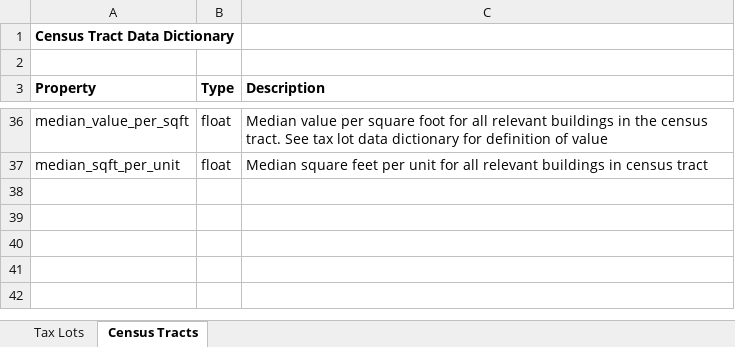
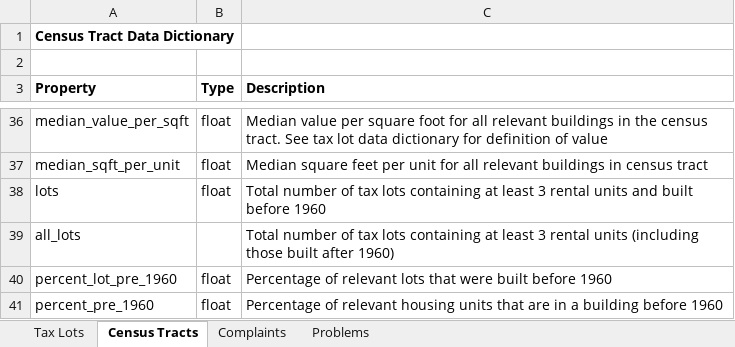
Before and after one commit to funfan2020/USI_Lead_Paint_Hazard, an Excel workbook: DataDictionaries/DataDictionaries.xlsx, sheet Census Tracts, drawn as a sheet; only a part is shown, gaps mark what is left out; values as stored, in another font and other column widths than the file's, no borders; the diff names each change by its address in the sheet, - before the commit and + after, or states it on an @@ line.

Commit message:
Updating tract script and notebooks

```diff
--- a/DataDictionaries/DataDictionaries.xlsx (sheet Census Tracts)
+++ b/DataDictionaries/DataDictionaries.xlsx (sheet Census Tracts)
+sheet tab: Complaints
+sheet tab: Problems
+row 38: lots | float | Total number of tax lots containing at least 3 rental units and built before 1960
+row 39: all_lots |  | Total number of tax lots containing at least 3 rental units (including those built after 1960)
+row 40: percent_lot_pre_1960 | float | Percentage of relevant lots that were built before 1960
+row 41: percent_pre_1960 | float | Percentage of relevant housing units that are in a building before 1960
```
Also changed, not shown: sheet Tax Lots, 3 other files.
